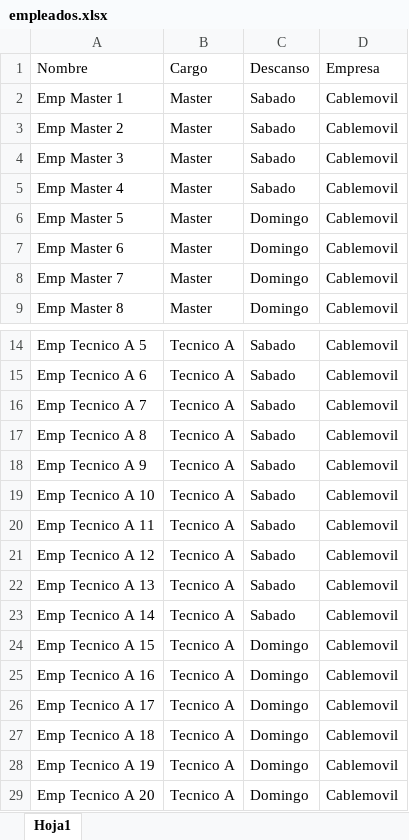
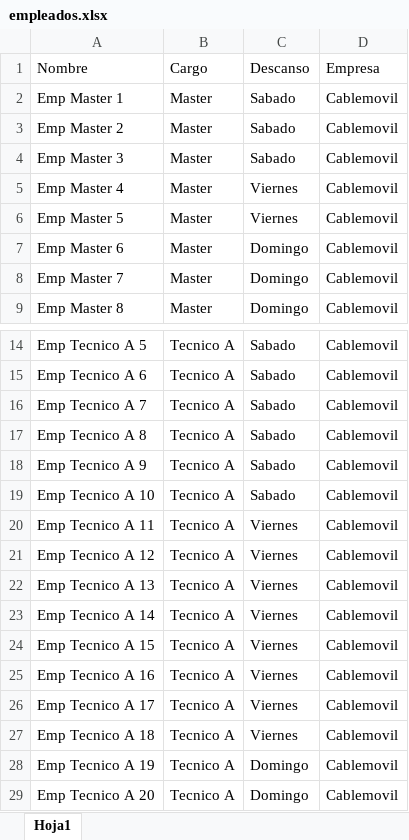
Before and after one commit to RichGuep/ProgramacionCable, an Excel workbook: empleados.xlsx, sheet Hoja1, drawn as a sheet; only a part is shown, gaps mark what is left out; values as stored, in another font and other column widths than the file's, no borders; the diff covers the shown part only; the diff names each change by its address in the sheet, - before the commit and + after, or states it on an @@ line.

Commit message:
Add files via upload
viernes

```diff
--- a/empleados.xlsx (sheet Hoja1)
+++ b/empleados.xlsx (sheet Hoja1)
-C5 (Descanso): Sabado
+C5 (Descanso): Viernes
-C6 (Descanso): Domingo
+C6 (Descanso): Viernes
-C20:C23 (Descanso): Sabado
+C20:C23 (Descanso): Viernes
-C24:C27 (Descanso): Domingo
+C24:C27 (Descanso): Viernes
```
Also changed, not shown: 34 removed rows and 6 edited cells elsewhere in this sheet.
